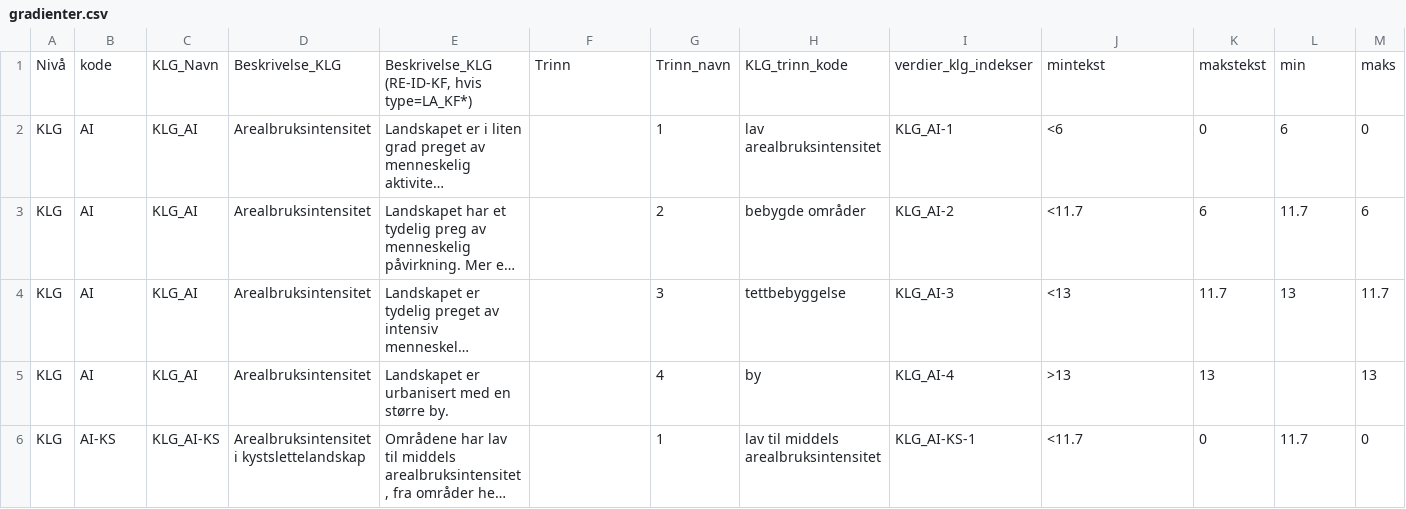
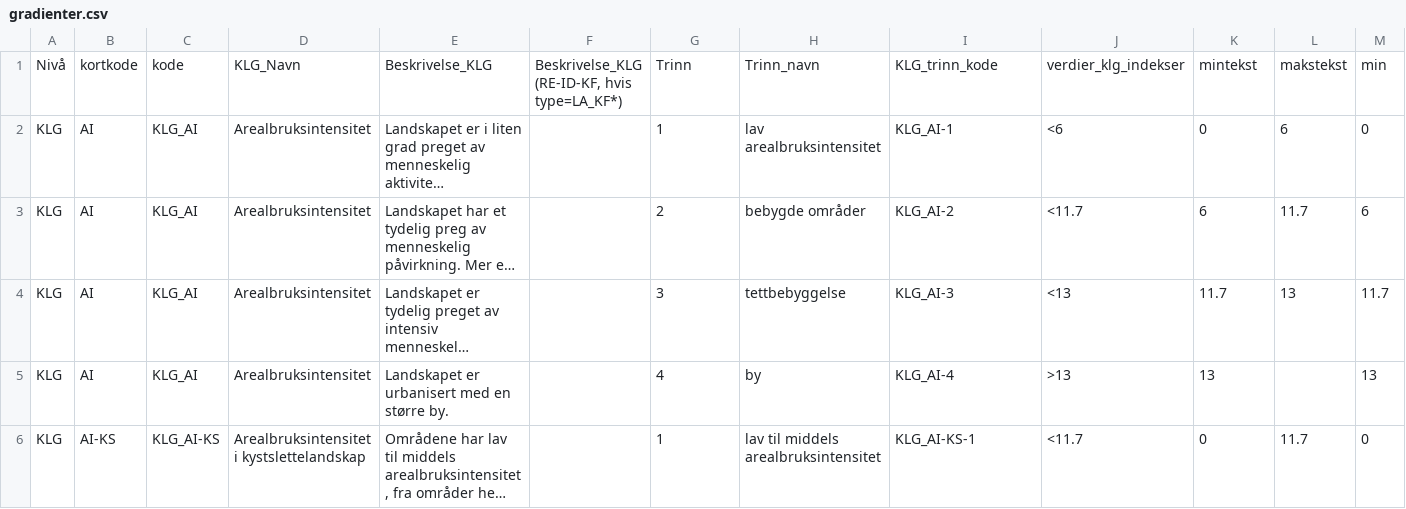
Before and after one commit to Artsdatabanken/nin-data-lastejobb, a CSV file: kildedata/Natur_i_Norge/Landskap/gradienter.csv, drawn as a sheet; only a part is shown; long unchanged cells end in …; removed rows and columns are numbered as before the commit, all else as after; rows hold the shown columns only; the diff names each change by its address in the sheet, - before the commit and + after, or states it on an @@ line.

Commit message:
Endre kode for kommaseparert

```diff
--- a/kildedata/Natur_i_Norge/Landskap/gradienter.csv
+++ b/kildedata/Natur_i_Norge/Landskap/gradienter.csv
-row 1: Nivå | kode | KLG_Navn | Beskrivelse_KLG | Beskrivelse_KLG (RE-ID-KF, hvis type=LA_KF*) | Trinn | Trinn_navn | KLG_trinn_kode | verdier_klg_indekser | mintekst | makstekst | min | maks
+row 1: Nivå | kortkode | kode | KLG_Navn | Beskrivelse_KLG | Beskrivelse_KLG (RE-ID-KF, hvis type=LA_KF*) | Trinn | Trinn_navn | KLG_trinn_kode | verdier_klg_indekser | mintekst | makstekst | min
```
Also changed, not shown: 5 other files.
